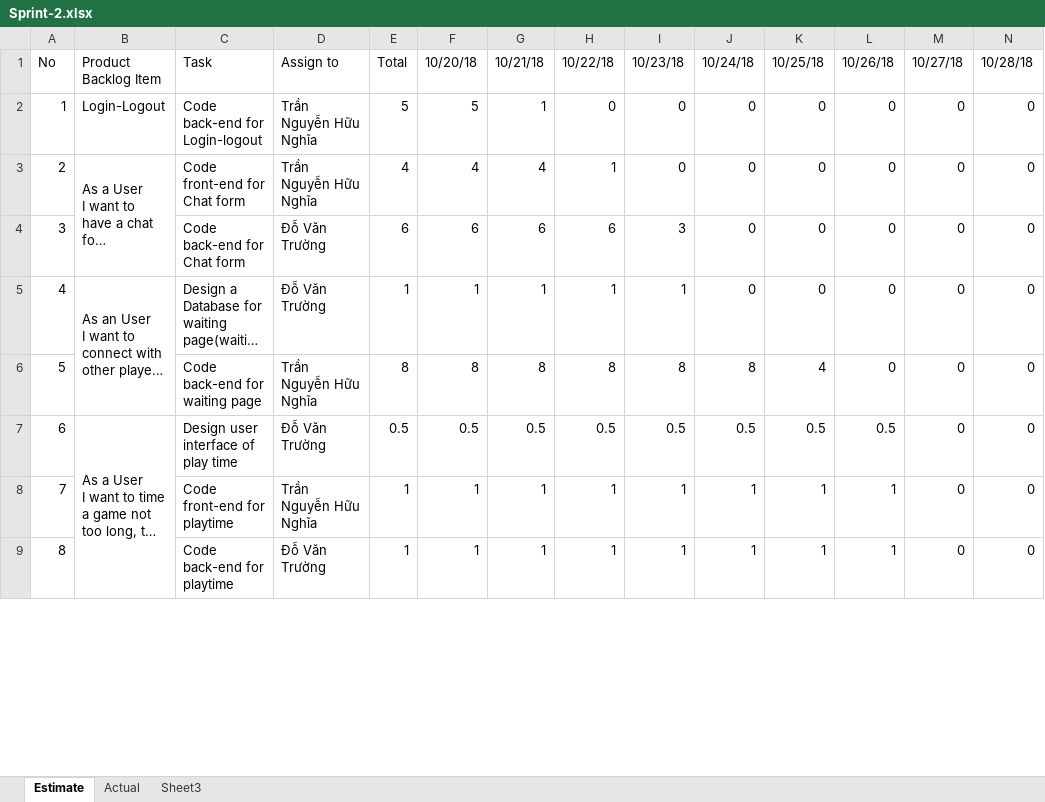
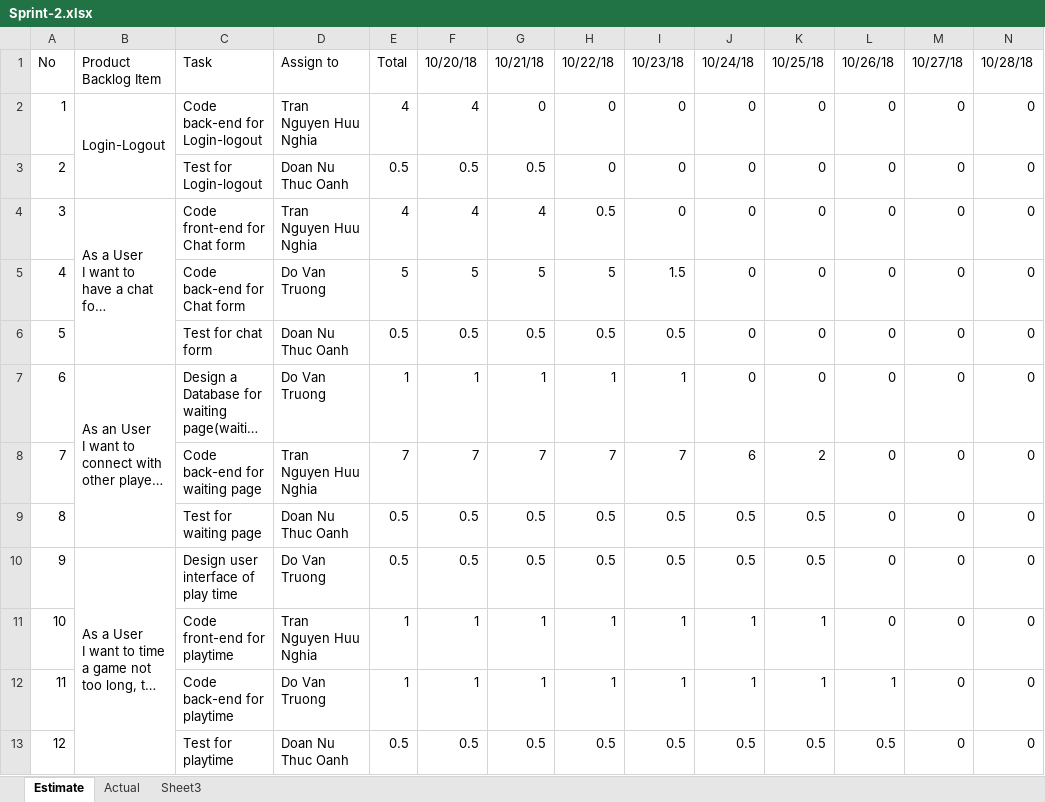
Before and after one commit to nghiatran1997/Capstone1, an Excel workbook: 7.Print-Backlog/Sprint-2.xlsx, sheet Estimate, drawn as a sheet; only a part is shown; long unchanged cells end in …; values as stored, in another font and other column widths than the file's, no cell formats; addresses are those after the commit; rows hold the shown columns only; the diff covers the shown part only; the diff names each change by its address in the sheet, - before the commit and + after, or states it on an @@ line.

```diff
--- a/7.Print-Backlog/Sprint-2.xlsx (sheet Estimate)
+++ b/7.Print-Backlog/Sprint-2.xlsx (sheet Estimate)
+B2:B3 merged
-D2: Trần Nguyễn Hữu Nghĩa
+D2: Tran Nguyen Huu Nghia
-E2: 5
+E2: 4
-F2: 5
+F2: 4
-G2: 1
+G2: 0
+row 3: 2 |  | Test for Login-logout | Doan Nu Thuc Oanh | 0.5 | 0.5 | 0.5 | 0 | 0 | 0 | 0 | 0 | 0 | 0
@@ column A renumbered between rows 4 and 51 @@
-D4: Trần Nguyễn Hữu Nghĩa
+D4: Tran Nguyen Huu Nghia
-H4: 1
+H4: 0.5
-D5: Đỗ Văn Trường
+D5: Do Van Truong
-E5: 6
+E5: 5
-F5: 6
+F5: 5
-G5: 6
+G5: 5
-H5: 6
+H5: 5
-I5: 3
+I5: 1.5
+row 6: 5 |  | Test for chat form | Doan Nu Thuc Oanh | 0.5 | 0.5 | 0.5 | 0.5 | 0.5 | 0 | 0 | 0 | 0 | 0
-D7: Đỗ Văn Trường
+D7: Do Van Truong
-D8: Trần Nguyễn Hữu Nghĩa
+D8: Tran Nguyen Huu Nghia
-E8: 8
+E8: 7
-F8: 8
+F8: 7
-G8: 8
+G8: 7
-H8: 8
+H8: 7
-I8: 8
+I8: 7
-J8: 8
+J8: 6
-K8: 4
+K8: 2
+row 9: 8 |  | Test for waiting page | Doan Nu Thuc Oanh | 0.5 | 0.5 | 0.5 | 0.5 | 0.5 | 0.5 | 0.5 | 0 | 0 | 0
-D10: Đỗ Văn Trường
+D10: Do Van Truong
-L10: 0.5
+L10: 0
-D11: Trần Nguyễn Hữu Nghĩa
+D11: Tran Nguyen Huu Nghia
-L11: 1
+L11: 0
-D12: Đỗ Văn Trường
+D12: Do Van Truong
+row 13: 12 |  | Test for playtime | Doan Nu Thuc Oanh | 0.5 | 0.5 | 0.5 | 0.5 | 0.5 | 0.5 | 0.5 | 0.5 | 0 | 0
```
Also changed, not shown: 11 added rows, 5 removed rows, 53 edited cells and merged cells elsewhere in this sheet, sheet Actual, cell formats, formulas that keep their value, charts or pictures, 7.Print-Backlog/Sprint-1.xlsx, 7.Print-Backlog/Sprint-3.xlsx, 6 other files.
